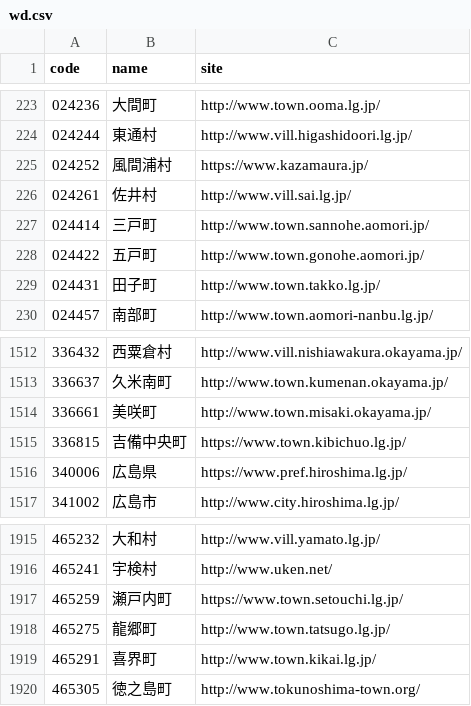
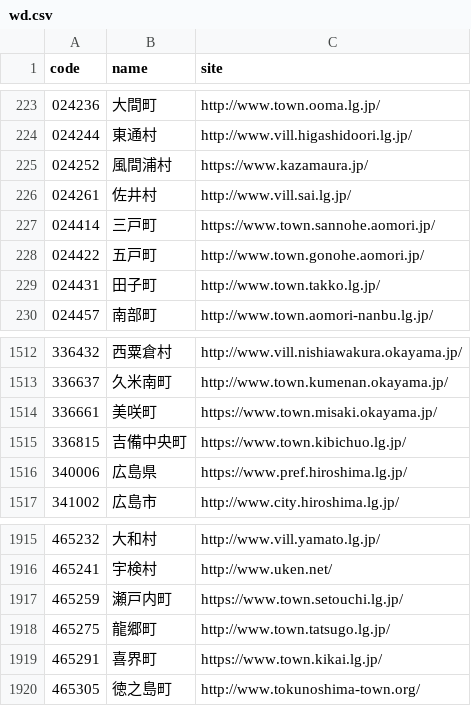
Before and after one commit to hkwi/lgjp_web, a CSV file: docs/wd.csv, drawn as a sheet; only a part is shown, gaps mark what is left out.

```diff
--- a/docs/wd.csv
+++ b/docs/wd.csv
@@ -226,3 +226,3 @@ code,name,site
 024261,佐井村,http://www.vill.sai.lg.jp/
-024414,三戸町,http://www.town.sannohe.aomori.jp/
+024414,三戸町,https://www.town.sannohe.aomori.jp/
 024422,五戸町,http://www.town.gonohe.aomori.jp/
@@ -1513,3 +1513,3 @@ code,name,site
 336637,久米南町,http://www.town.kumenan.okayama.jp/
-336661,美咲町,http://www.town.misaki.okayama.jp/
+336661,美咲町,https://www.town.misaki.okayama.jp/
 336815,吉備中央町,https://www.town.kibichuo.lg.jp/
@@ -1918,3 +1918,3 @@ code,name,site
 465275,龍郷町,http://www.town.tatsugo.lg.jp/
-465291,喜界町,http://www.town.kikai.lg.jp/
+465291,喜界町,https://www.town.kikai.lg.jp/
 465305,徳之島町,http://www.tokunoshima-town.org/
```
Also changed, not shown: 2 other files.
